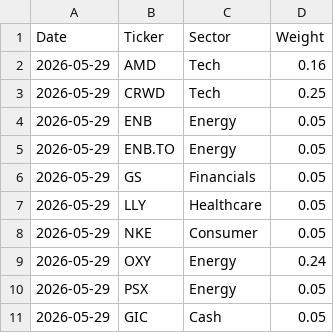
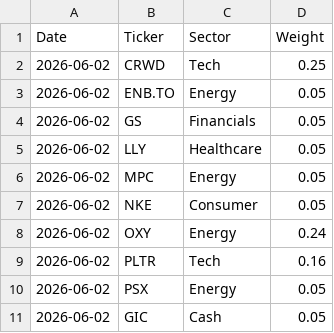
Before and after one commit to Jebuhdah/Automatic-Investment-Portfolio-Simulation, a CSV file: latest_allocation.csv, drawn as a sheet.

```diff
--- a/latest_allocation.csv
+++ b/latest_allocation.csv
@@ -1,11 +1,11 @@
 Date,Ticker,Sector,Weight
-2026-05-29,AMD,Tech,0.16
-2026-05-29,CRWD,Tech,0.25
-2026-05-29,ENB,Energy,0.05
-2026-05-29,ENB.TO,Energy,0.05
-2026-05-29,GS,Financials,0.05
-2026-05-29,LLY,Healthcare,0.05
-2026-05-29,NKE,Consumer,0.05
-2026-05-29,OXY,Energy,0.24
-2026-05-29,PSX,Energy,0.05
-2026-05-29,GIC,Cash,0.05
+2026-06-02,CRWD,Tech,0.25
+2026-06-02,ENB.TO,Energy,0.05
+2026-06-02,GS,Financials,0.05
+2026-06-02,LLY,Healthcare,0.05
+2026-06-02,MPC,Energy,0.05
+2026-06-02,NKE,Consumer,0.05
+2026-06-02,OXY,Energy,0.24
+2026-06-02,PLTR,Tech,0.16
+2026-06-02,PSX,Energy,0.05
+2026-06-02,GIC,Cash,0.05
```
